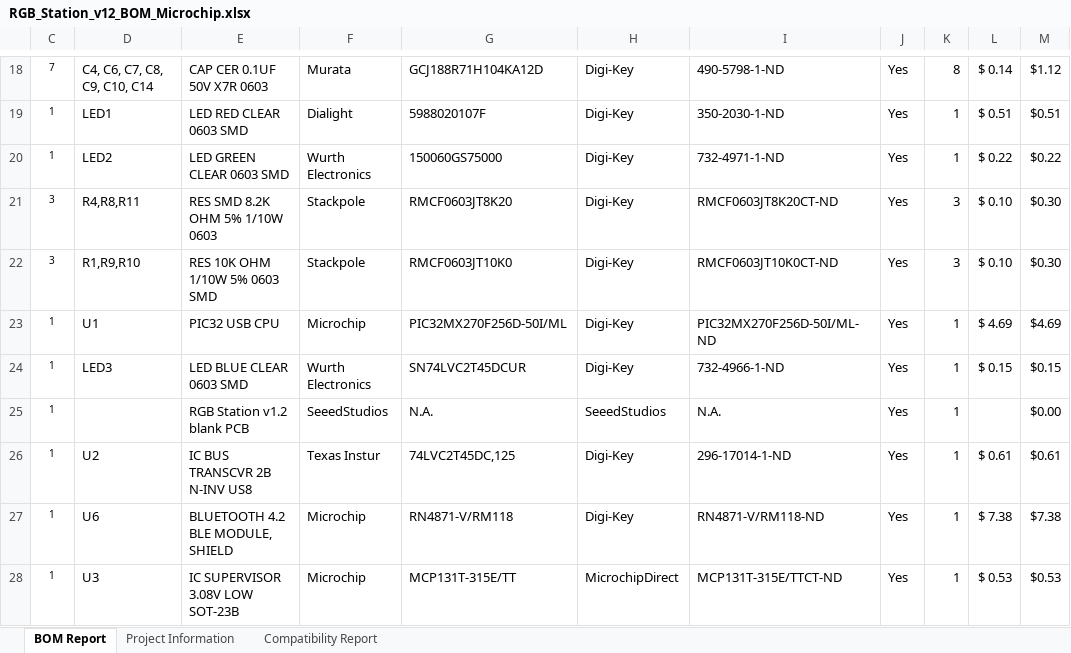
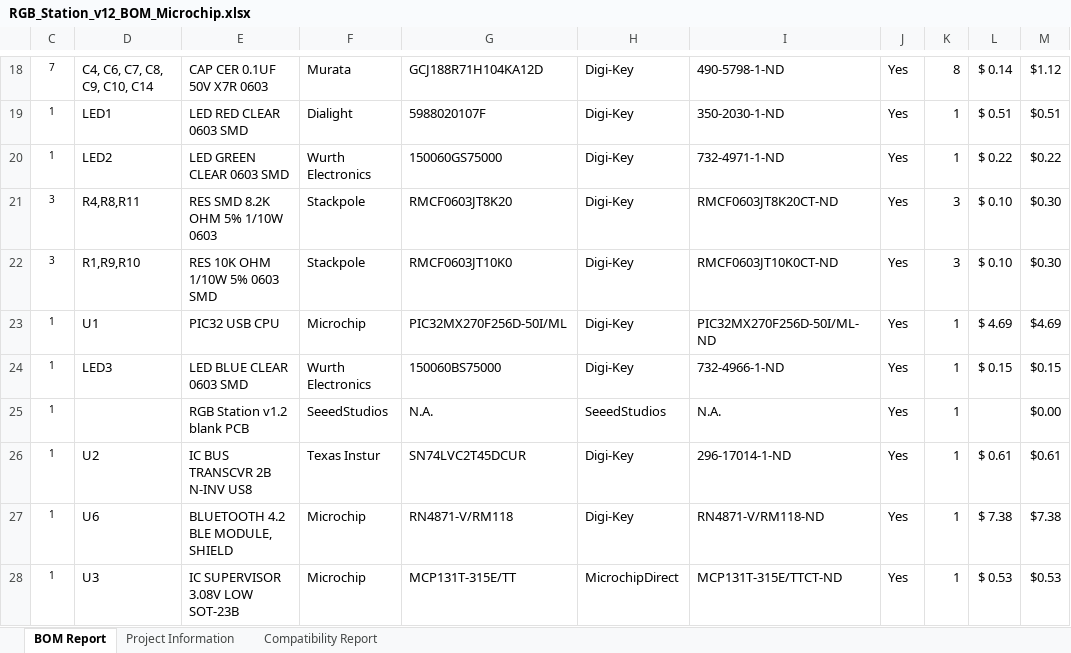
Before and after one commit to chipKIT32/RGB_Station, an Excel workbook: board_v12/RGB_Station_v12_BOM_Microchip.xlsx, sheet BOM Report, drawn as a sheet; only a part is shown, gaps mark what is left out; values as stored, in another font and other column widths than the file's, no borders; the diff names each change by its address in the sheet, - before the commit and + after, or states it on an @@ line.

```diff
--- a/board_v12/RGB_Station_v12_BOM_Microchip.xlsx (sheet BOM Report)
+++ b/board_v12/RGB_Station_v12_BOM_Microchip.xlsx (sheet BOM Report)
-G24: SN74LVC2T45DCUR
+G24: 150060BS75000
-G26: 74LVC2T45DC,125
+G26: SN74LVC2T45DCUR
```
Also changed, not shown: 1 other file.
